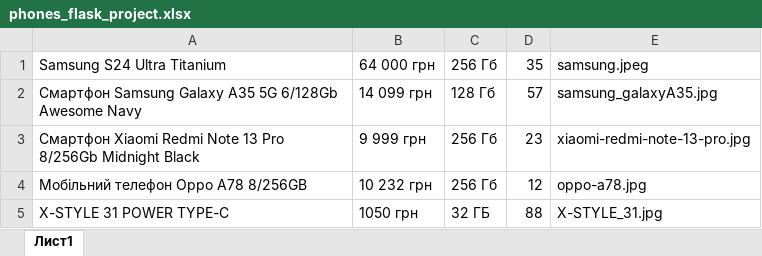
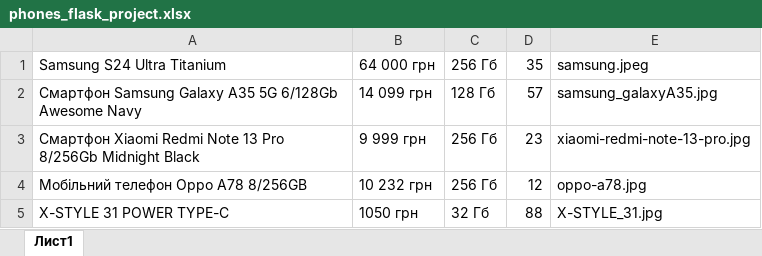
Before and after one commit to BoiarkinaOryna/Internet_Shop, an Excel workbook: shop_page/phones_flask_project.xlsx, sheet Лист1, drawn as a sheet; values as stored, in another font and other column widths than the file's, no borders; charts and pictures not drawn; the diff names each change by its address in the sheet, - before the commit and + after, or states it on an @@ line.

Commit message:
shop page done

```diff
--- a/shop_page/phones_flask_project.xlsx (sheet Лист1)
+++ b/shop_page/phones_flask_project.xlsx (sheet Лист1)
-C5: 32 ГБ
+C5: 32 Гб
```
Also changed, not shown: charts or pictures, 22 other files.
